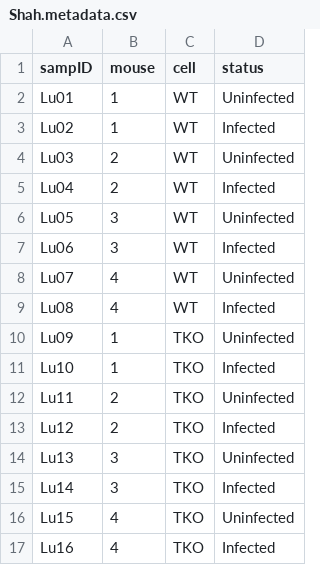
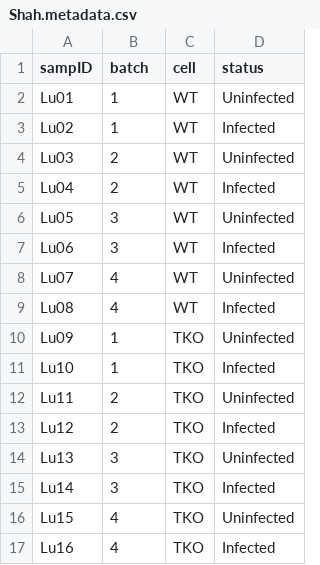
Before and after one commit to altman-lab/Shah_mouse_collab, a CSV file: data_clean/Shah.metadata.csv, drawn as a sheet.

Commit message:
correct batch variable name

```diff
--- a/data_clean/Shah.metadata.csv
+++ b/data_clean/Shah.metadata.csv
@@ -1,2 +1,2 @@
-sampID,mouse,cell,status
+sampID,batch,cell,status
 Lu01,1,WT,Uninfected
```
Also changed, not shown: 3 other files.
